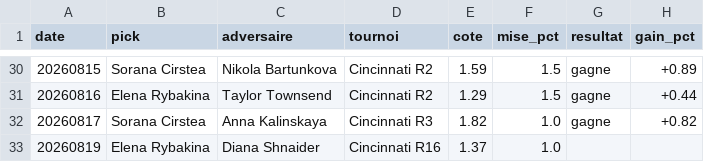
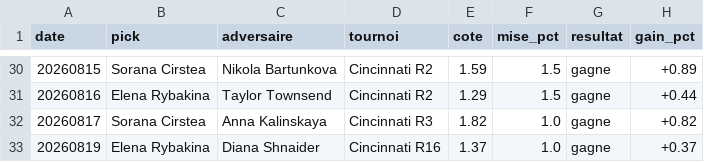
Before and after one commit to lilian93000/Pok-mon-, a CSV file: paris-sportifs/suivi_picks.csv, drawn as a sheet; only a part is shown, gaps mark what is left out.

```diff
--- a/paris-sportifs/suivi_picks.csv
+++ b/paris-sportifs/suivi_picks.csv
@@ -32,2 +32,2 @@ date,pick,adversaire,tournoi,cote,mise_pct,resultat,gain_pct
 20260817,Sorana Cirstea,Anna Kalinskaya,Cincinnati R3,1.82,1.0,gagne,+0.82
-20260819,Elena Rybakina,Diana Shnaider,Cincinnati R16,1.37,1.0,,
+20260819,Elena Rybakina,Diana Shnaider,Cincinnati R16,1.37,1.0,gagne,+0.37
```
Also changed, not shown: paris-sportifs/donnees/resultats_recents.csv.
